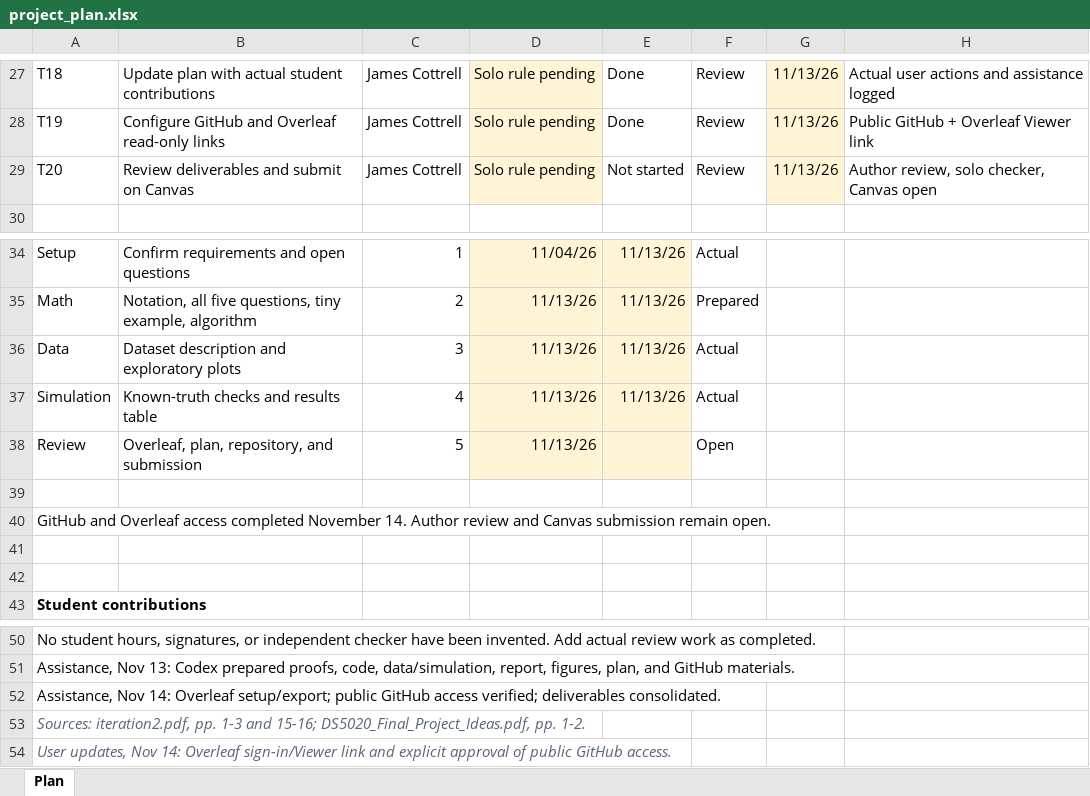
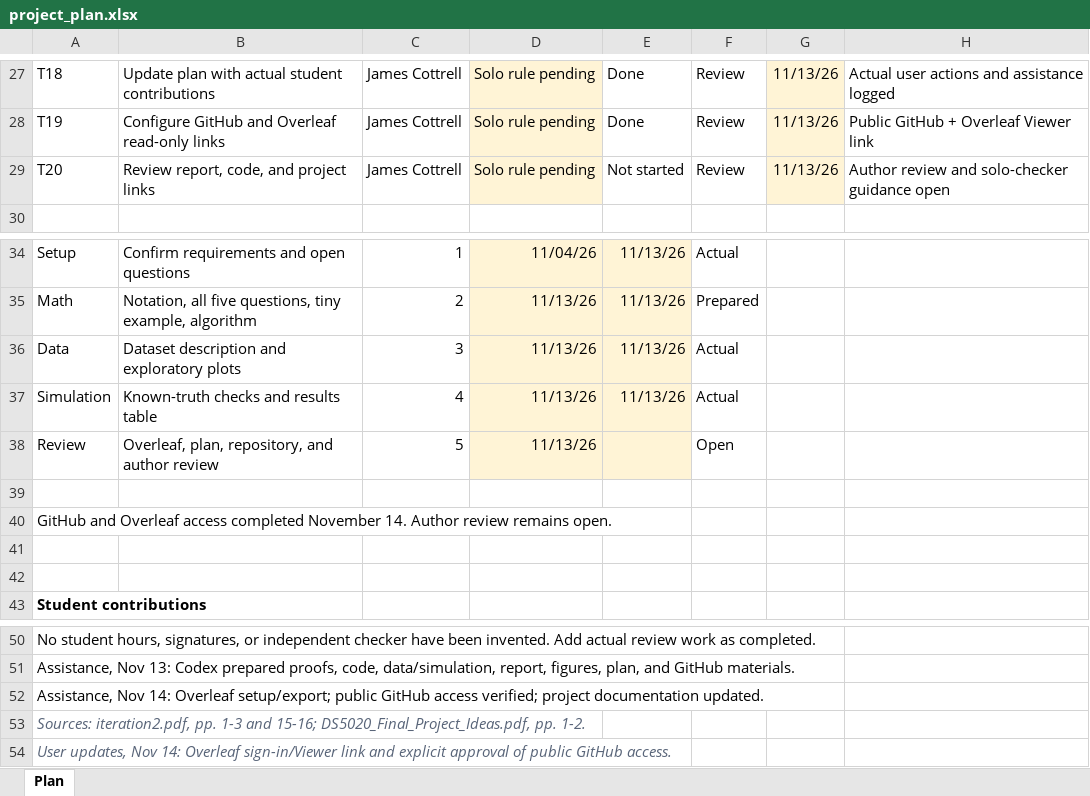
Before and after one commit to wx15251/ds5020-mandarin-text-similarity, an Excel workbook: docs/project_plan.xlsx, sheet Plan, drawn as a sheet; only a part is shown, gaps mark what is left out; values as stored, in another font and other column widths than the file's, no borders; conditional formats not drawn; the diff names each change by its address in the sheet, - before the commit and + after, or states it on an @@ line.

Commit message:
Remove standalone deliverables page and platform submission references

```diff
--- a/docs/project_plan.xlsx (sheet Plan)
+++ b/docs/project_plan.xlsx (sheet Plan)
-B29: Review deliverables and submit on Canvas
+B29: Review report, code, and project links
-H29: Author review, solo checker, Canvas open
+H29: Author review and solo-checker guidance open
-B38: Overleaf, plan, repository, and submission
+B38: Overleaf, plan, repository, and author review
-A40: …Author review and Canvas submission remain open.
+A40: …Author review remains open.
-A52: …access verified; deliverables consolidated.
+A52: …access verified; project documentation updated.
```
Also changed, not shown: 9 other files.
